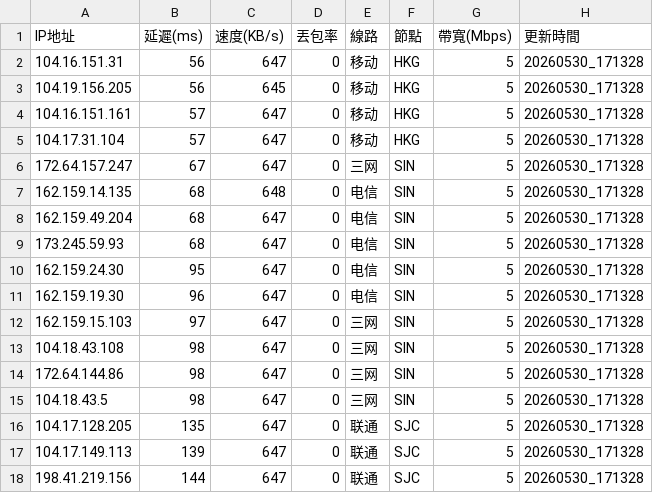
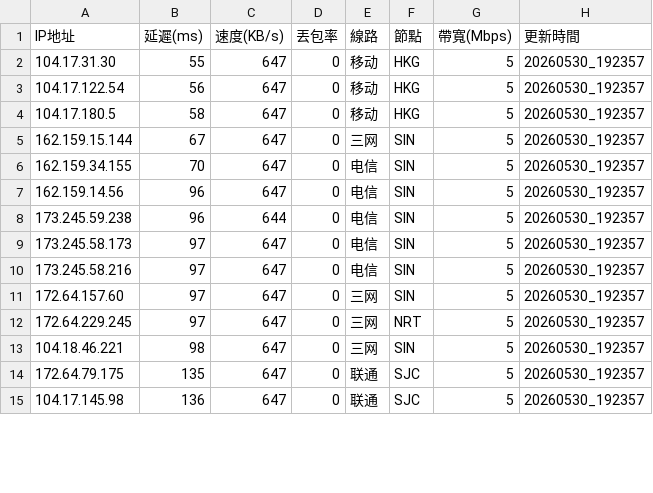
Before and after one commit to ssroom/ydltdx, a CSV file: data/current.csv, drawn as a sheet; only a part is shown; the diff covers the shown part only.

```diff
--- a/data/current.csv
+++ b/data/current.csv
@@ -1,18 +1,15 @@
 IP地址,延遲(ms),速度(KB/s),丟包率,線路,節點,帶寬(Mbps),更新時間
-104.16.151.31,56,647,0,移动,HKG,5,20260530_171328
-104.19.156.205,56,645,0,移动,HKG,5,20260530_171328
-104.16.151.161,57,647,0,移动,HKG,5,20260530_171328
-104.17.31.104,57,647,0,移动,HKG,5,20260530_171328
-172.64.157.247,67,647,0,三网,SIN,5,20260530_171328
-162.159.14.135,68,648,0,电信,SIN,5,20260530_171328
-162.159.49.204,68,647,0,电信,SIN,5,20260530_171328
-173.245.59.93,68,647,0,电信,SIN,5,20260530_171328
-162.159.24.30,95,647,0,电信,SIN,5,20260530_171328
-162.159.19.30,96,647,0,电信,SIN,5,20260530_171328
-162.159.15.103,97,647,0,三网,SIN,5,20260530_171328
-104.18.43.108,98,647,0,三网,SIN,5,20260530_171328
-172.64.144.86,98,647,0,三网,SIN,5,20260530_171328
-104.18.43.5,98,647,0,三网,SIN,5,20260530_171328
-104.17.128.205,135,647,0,联通,SJC,5,20260530_171328
-104.17.149.113,139,647,0,联通,SJC,5,20260530_171328
-198.41.219.156,144,647,0,联通,SJC,5,20260530_171328
+104.17.31.30,55,647,0,移动,HKG,5,20260530_192357
+104.17.122.54,56,647,0,移动,HKG,5,20260530_192357
+104.17.180.5,58,647,0,移动,HKG,5,20260530_192357
+162.159.15.144,67,647,0,三网,SIN,5,20260530_192357
+162.159.34.155,70,647,0,电信,SIN,5,20260530_192357
+162.159.14.56,96,647,0,电信,SIN,5,20260530_192357
+173.245.59.238,96,644,0,电信,SIN,5,20260530_192357
+173.245.58.173,97,647,0,电信,SIN,5,20260530_192357
+173.245.58.216,97,647,0,电信,SIN,5,20260530_192357
+172.64.157.60,97,647,0,三网,SIN,5,20260530_192357
+172.64.229.245,97,647,0,三网,NRT,5,20260530_192357
+104.18.46.221,98,647,0,三网,SIN,5,20260530_192357
+172.64.79.175,135,647,0,联通,SJC,5,20260530_192357
+104.17.145.98,136,647,0,联通,SJC,5,20260530_192357
```
Also changed, not shown: 3 added rows and 12 edited cells elsewhere in this file, data/latest.csv, 5 other files.
